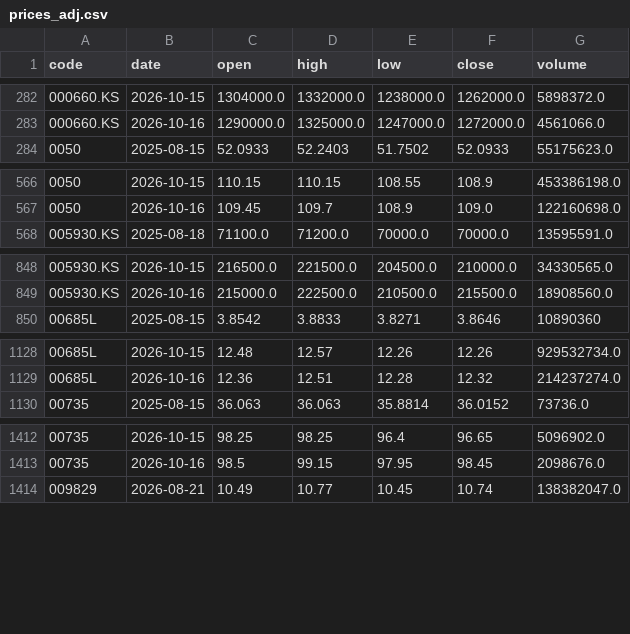
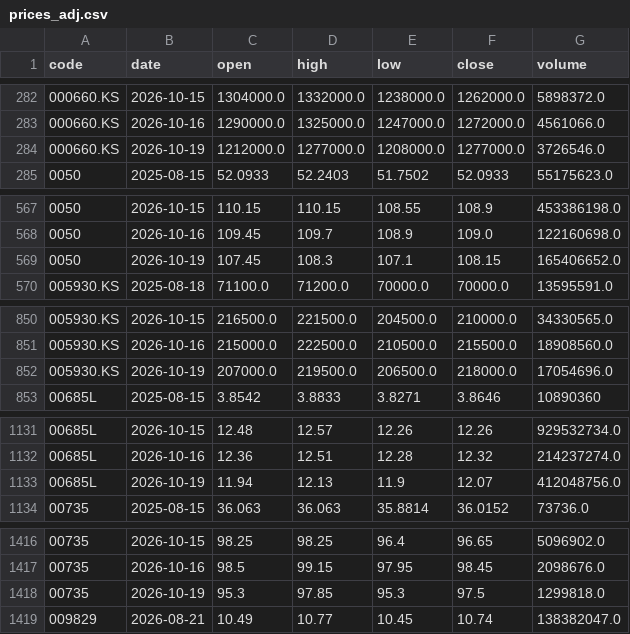
Before and after one commit to u6x06a/-tw-watchlist-data, a CSV file: data/prices_adj.csv, drawn as a sheet; only a part is shown, gaps mark what is left out; the diff covers the shown part only.

```diff
--- a/data/prices_adj.csv
+++ b/data/prices_adj.csv
@@ -283,2 +283,3 @@ code,date,open,high,low,close,volume
 000660.KS,2026-10-16,1290000.0,1325000.0,1247000.0,1272000.0,4561066.0
+000660.KS,2026-10-19,1212000.0,1277000.0,1208000.0,1277000.0,3726546.0
 0050,2025-08-15,52.0933,52.2403,51.7502,52.0933,55175623.0
@@ -567,2 +568,3 @@ code,date,open,high,low,close,volume
 0050,2026-10-16,109.45,109.7,108.9,109.0,122160698.0
+0050,2026-10-19,107.45,108.3,107.1,108.15,165406652.0
 005930.KS,2025-08-18,71100.0,71200.0,70000.0,70000.0,13595591.0
@@ -849,2 +851,3 @@ code,date,open,high,low,close,volume
 005930.KS,2026-10-16,215000.0,222500.0,210500.0,215500.0,18908560.0
+005930.KS,2026-10-19,207000.0,219500.0,206500.0,218000.0,17054696.0
 00685L,2025-08-15,3.8542,3.8833,3.8271,3.8646,10890360
@@ -1129,2 +1132,3 @@ code,date,open,high,low,close,volume
 00685L,2026-10-16,12.36,12.51,12.28,12.32,214237274.0
+00685L,2026-10-19,11.94,12.13,11.9,12.07,412048756.0
 00735,2025-08-15,36.063,36.063,35.8814,36.0152,73736.0
@@ -1413,2 +1417,3 @@ code,date,open,high,low,close,volume
 00735,2026-10-16,98.5,99.15,97.95,98.45,2098676.0
+00735,2026-10-19,95.3,97.85,95.3,97.5,1299818.0
 009829,2026-08-21,10.49,10.77,10.45,10.74,138382047.0
```
Also changed, not shown: 19 added rows elsewhere in this file, data/adj_factors.csv, data/jump_review.csv, 13 other files.
